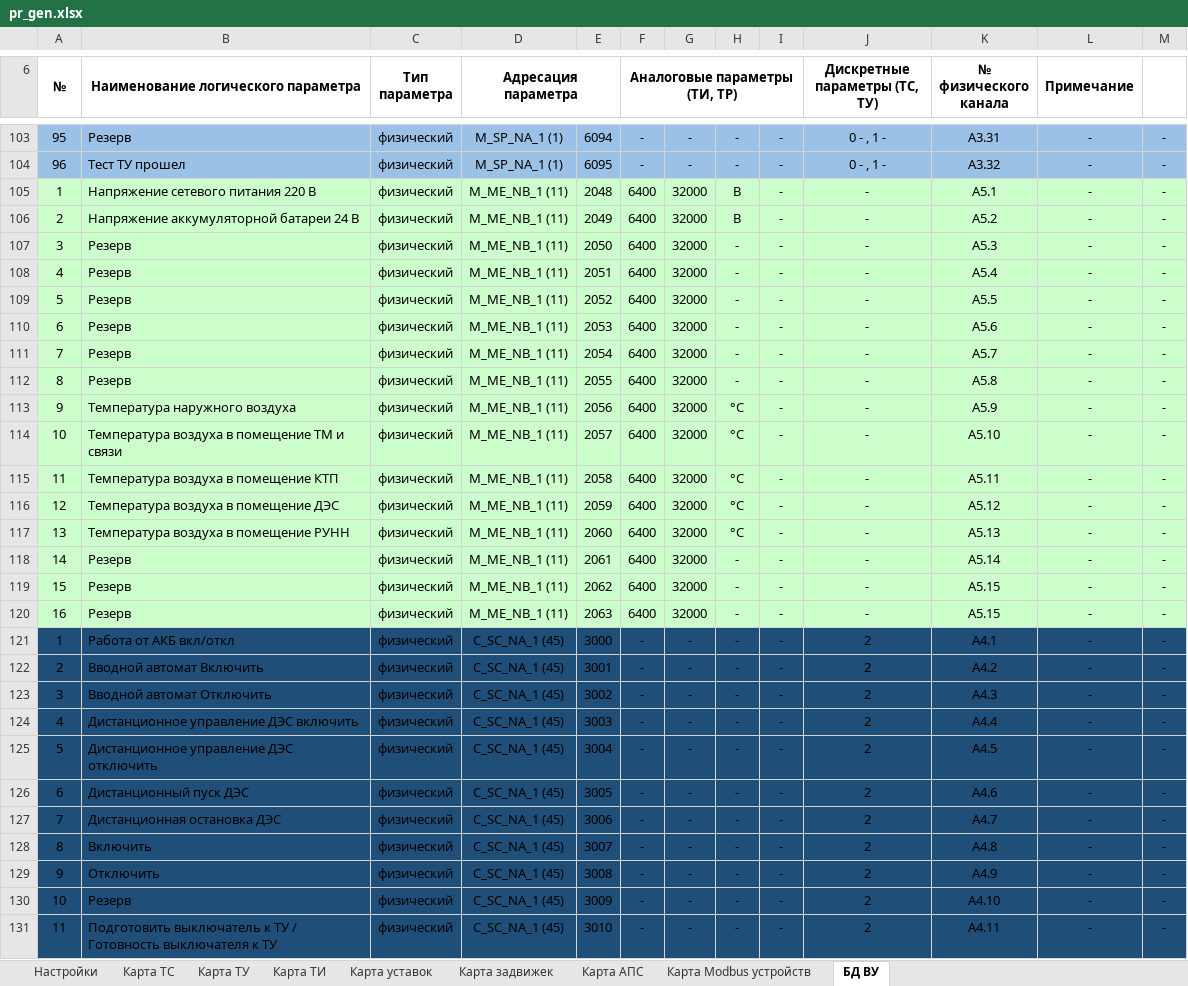
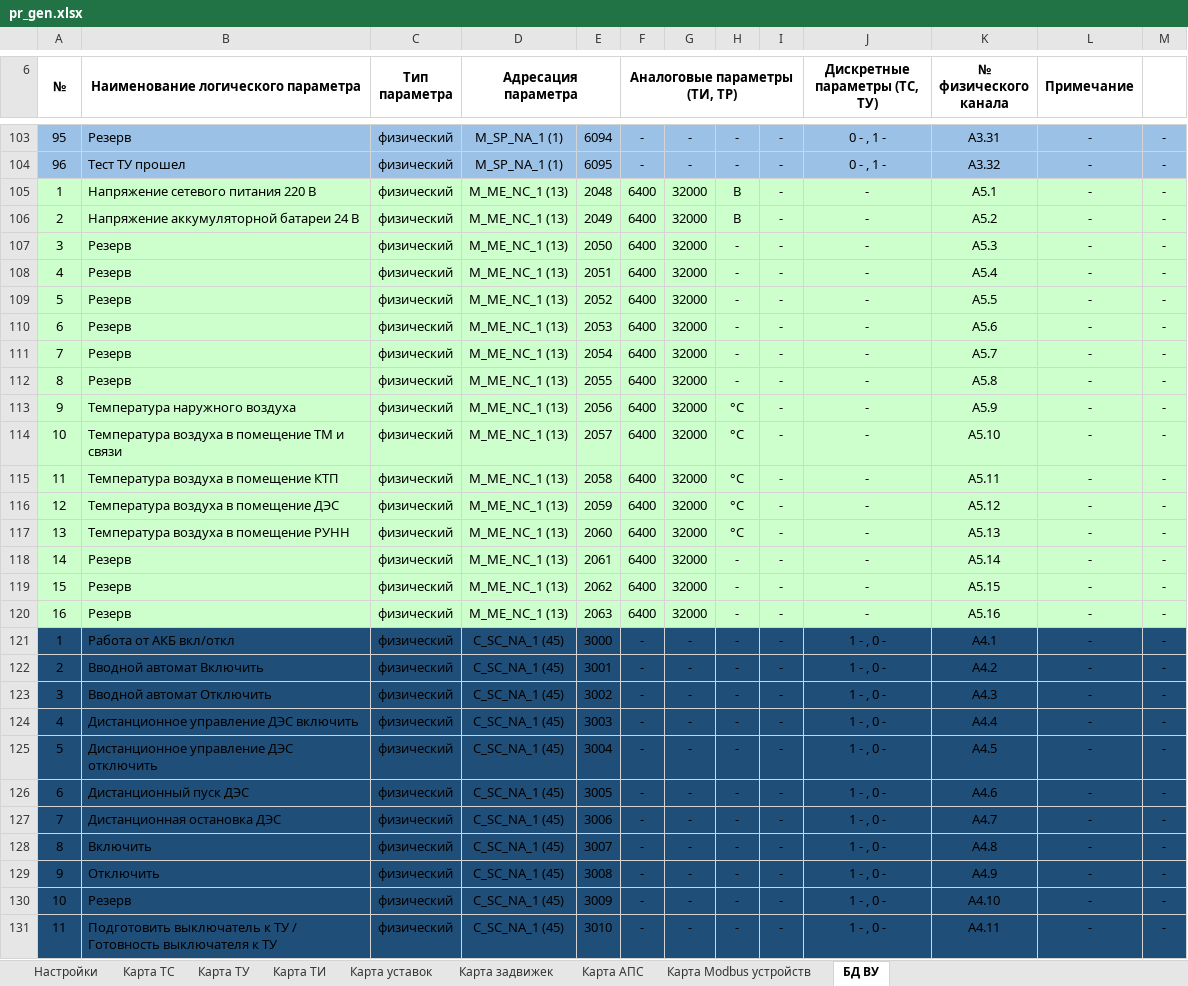
Before and after one commit to WSlike/Gen_kp_v.0.12, an Excel workbook: pr_gen.xlsx, sheet БД ВУ, drawn as a sheet; only a part is shown, gaps mark what is left out; values as stored, in another font and other column widths than the file's, no borders; the diff covers the shown part only; the diff names each change by its address in the sheet, - before the commit and + after, or states it on an @@ line.

```diff
--- a/pr_gen.xlsx (sheet БД ВУ)
+++ b/pr_gen.xlsx (sheet БД ВУ)
-D105:D120 (Адресация параметра): M_ME_NB_1 (11)
+D105:D120 (Адресация параметра): M_ME_NC_1 (13)
-K120 (№ физического канала): A5.15
+K120 (№ физического канала): A5.16
-J121:J131 (Дискретные параметры (ТС, ТУ)): 2
+J121:J131 (Дискретные параметры (ТС, ТУ)): 1 - , 0 -
```
Also changed, not shown: other rows of this sheet, sheet Карта ТУ, sheet Карта уставок, sheet Карта Modbus устройств, sheet Карта ТИ, 2 other files.
